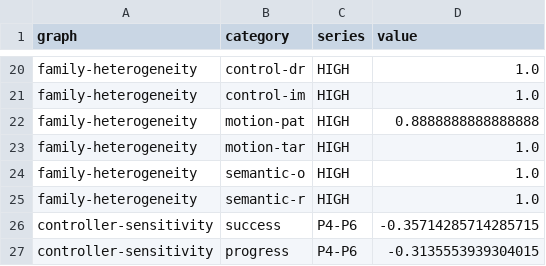
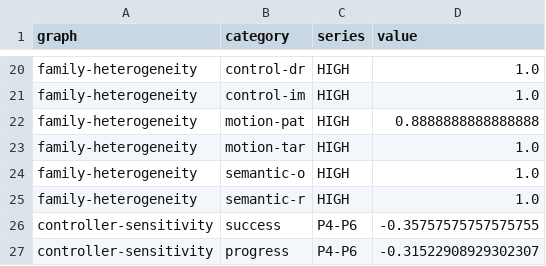
Before and after one commit to stannum13/reflect-exp, a CSV file: reports/evidence/exp13-direct-hierarchy-v3/derived/graphs/plot-data.csv, drawn as a sheet; only a part is shown, gaps mark what is left out.

Commit message:
evidence(exp13): reseal equal-weight exploratory report

```diff
--- a/reports/evidence/exp13-direct-hierarchy-v3/derived/graphs/plot-data.csv
+++ b/reports/evidence/exp13-direct-hierarchy-v3/derived/graphs/plot-data.csv
@@ -25,3 +25,3 @@ family-heterogeneity,semantic-o,HIGH,1.0
 family-heterogeneity,semantic-r,HIGH,1.0
-controller-sensitivity,success,P4-P6,-0.35714285714285715
-controller-sensitivity,progress,P4-P6,-0.3135553939304015
+controller-sensitivity,success,P4-P6,-0.35757575757575755
+controller-sensitivity,progress,P4-P6,-0.31522908929302307
```
Also changed, not shown: 5 other files.
